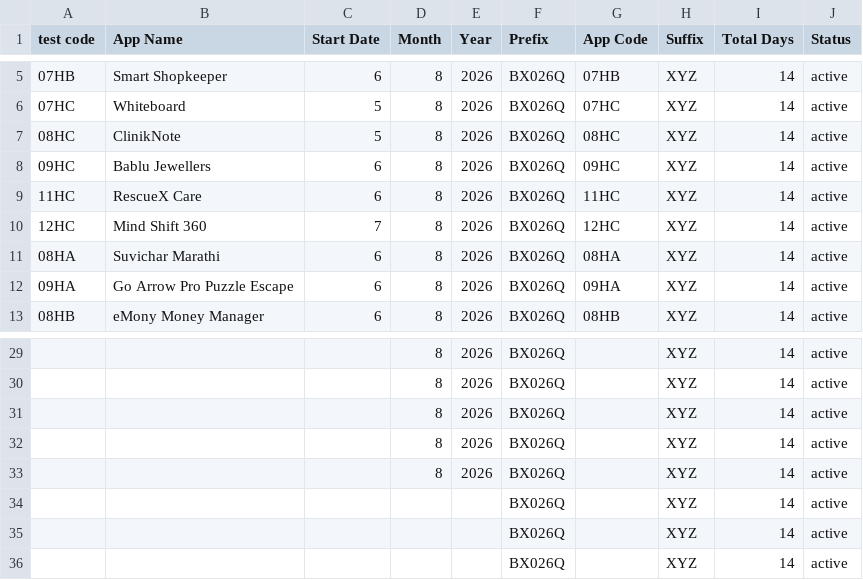
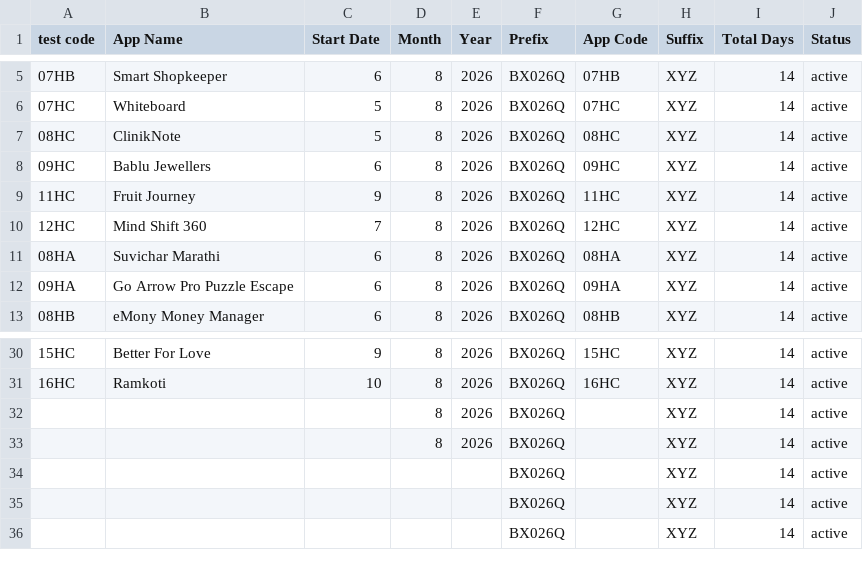
Before and after one commit to weapptesters-design/Tryoldweb, a CSV file: orders.csv, drawn as a sheet; only a part is shown, gaps mark what is left out; the diff covers the shown part only.

```diff
--- a/orders.csv
+++ b/orders.csv
@@ -8,3 +8,3 @@ test code,App Name,Start Date,Month ,Year,Prefix,App Code,Suffix ,Total Days,Sta
 09HC,Bablu Jewellers ,6,8,2026,BX026Q,09HC,XYZ,14,active
-11HC,RescueX Care ,6,8,2026,BX026Q,11HC,XYZ,14,active
+11HC,Fruit Journey ,9,8,2026,BX026Q,11HC,XYZ,14,active
 12HC,Mind Shift 360,7,8,2026,BX026Q,12HC,XYZ,14,active
@@ -29,4 +30,3 @@ test code,App Name,Start Date,Month ,Year,Prefix,App Code,Suffix ,Total Days,Sta
-,,,8,2026,BX026Q,,XYZ,14,active
-,,,8,2026,BX026Q,,XYZ,14,active
-,,,8,2026,BX026Q,,XYZ,14,active
+15HC,Better For Love ,9,8,2026,BX026Q,15HC,XYZ,14,active
+16HC,Ramkoti ,10,8,2026,BX026Q,16HC,XYZ,14,active
 ,,,8,2026,BX026Q,,XYZ,14,active
```
Also changed, not shown: 1 added row and 33 edited cells elsewhere in this file, 1 other file.
